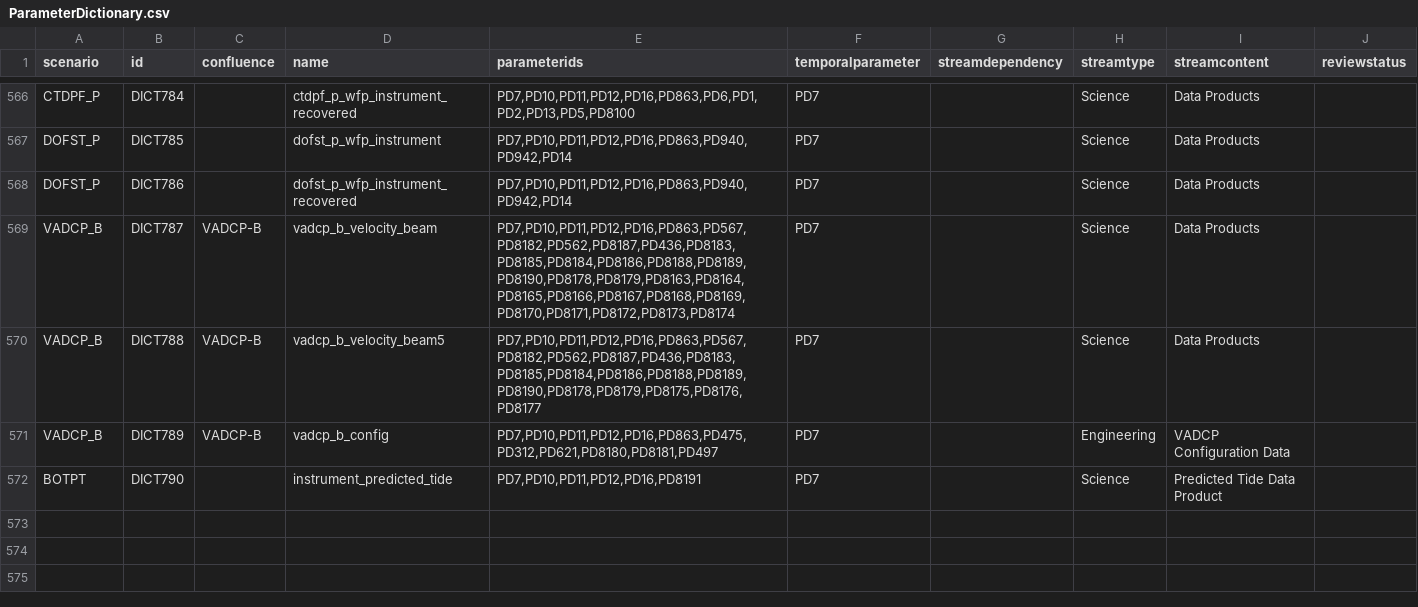
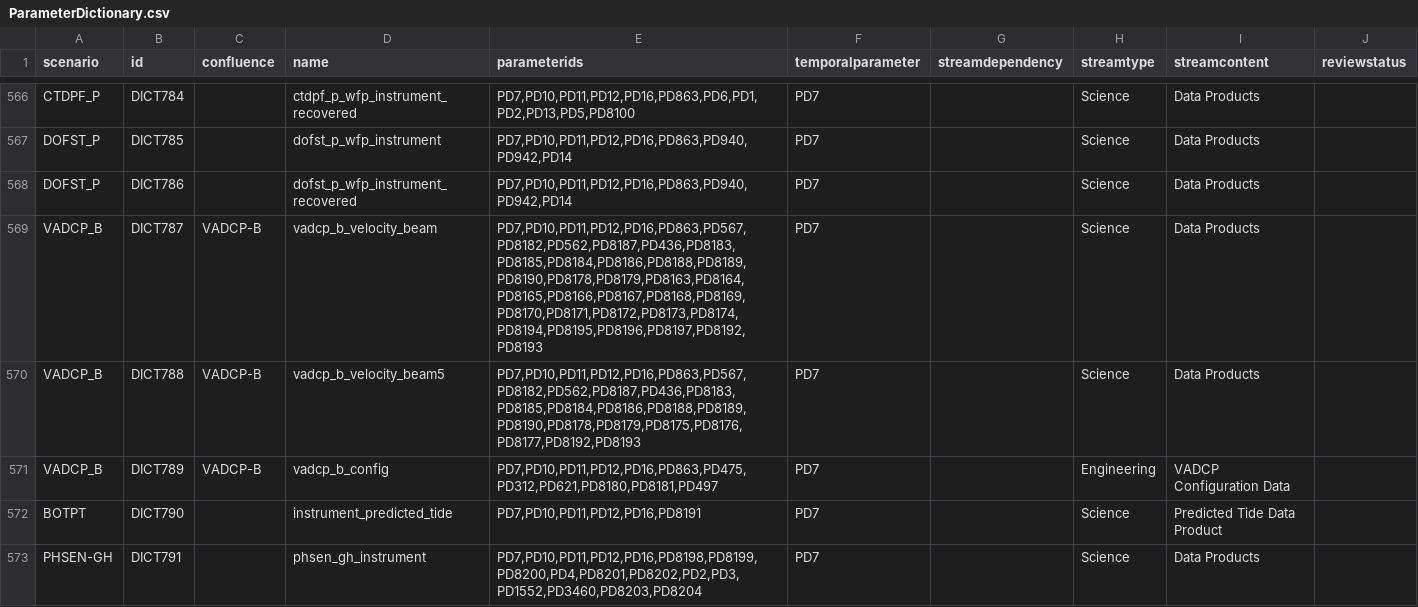
Before and after one commit to oceanobservatories/preload-database, a CSV file: csv/ParameterDictionary.csv, drawn as a sheet; only a part is shown, gaps mark what is left out.

Commit message:
Issue 15787, 15948, 15920 - Changes to PRTSZ, additions of VADCP-GH functions and PHSEN-GH stream

```diff
--- a/csv/ParameterDictionary.csv
+++ b/csv/ParameterDictionary.csv
@@ -568,5 +568,6 @@ DOFST_P,DICT785,,dofst_p_wfp_instrument,"PD7,PD10,PD11,PD12,PD16,PD863,PD940,PD9
 DOFST_P,DICT786,,dofst_p_wfp_instrument_recovered,"PD7,PD10,PD11,PD12,PD16,PD863,PD940,PD942,PD14",PD7,,Science,Data Products,
-VADCP_B,DICT787,VADCP-B,vadcp_b_velocity_beam,"PD7,PD10,PD11,PD12,PD16,PD863,PD567,PD8182,PD562,PD8187,PD436,PD8183,PD8185,PD8184,PD8186,PD8188,PD8189,PD8190,PD8178,PD8179,PD8163,PD8164,PD8165,PD8166,PD8167,PD8168,PD8169,PD8170,PD8171,PD8172,PD8173,PD8174",PD7,,Science,Data Products,
-VADCP_B,DICT788,VADCP-B,vadcp_b_velocity_beam5,"PD7,PD10,PD11,PD12,PD16,PD863,PD567,PD8182,PD562,PD8187,PD436,PD8183,PD8185,PD8184,PD8186,PD8188,PD8189,PD8190,PD8178,PD8179,PD8175,PD8176,PD8177",PD7,,Science,Data Products,
+VADCP_B,DICT787,VADCP-B,vadcp_b_velocity_beam,"PD7,PD10,PD11,PD12,PD16,PD863,PD567,PD8182,PD562,PD8187,PD436,PD8183,PD8185,PD8184,PD8186,PD8188,PD8189,PD8190,PD8178,PD8179,PD8163,PD8164,PD8165,PD8166,PD8167,PD8168,PD8169,PD8170,PD8171,PD8172,PD8173,PD8174,PD8194,PD8195,PD8196,PD8197,PD8192,PD8193",PD7,,Science,Data Products,
+VADCP_B,DICT788,VADCP-B,vadcp_b_velocity_beam5,"PD7,PD10,PD11,PD12,PD16,PD863,PD567,PD8182,PD562,PD8187,PD436,PD8183,PD8185,PD8184,PD8186,PD8188,PD8189,PD8190,PD8178,PD8179,PD8175,PD8176,PD8177,PD8192,PD8193",PD7,,Science,Data Products,
 VADCP_B,DICT789,VADCP-B,vadcp_b_config,"PD7,PD10,PD11,PD12,PD16,PD863,PD475,PD312,PD621,PD8180,PD8181,PD497",PD7,,Engineering,VADCP Configuration Data,
 BOTPT,DICT790,,instrument_predicted_tide,"PD7,PD10,PD11,PD12,PD16,PD8191",PD7,,Science,Predicted Tide Data Product,
+PHSEN-GH,DICT791,,phsen_gh_instrument,"PD7,PD10,PD11,PD12,PD16,PD8198,PD8199,PD8200,PD4,PD8201,PD8202,PD2,PD3,PD1552,PD3460,PD8203,PD8204",PD7,,Science,Data Products,
```
Also changed, not shown: csv/BinSizes.csv, 2 other files.
